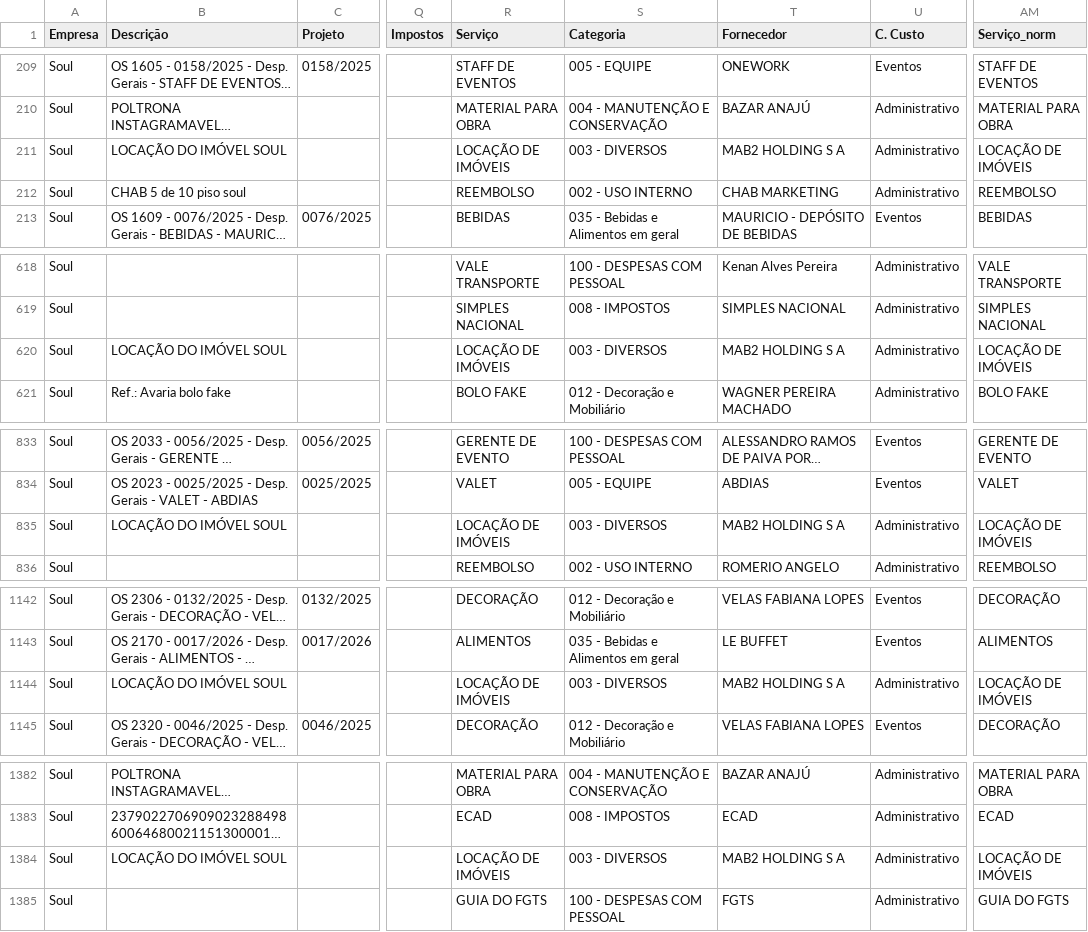
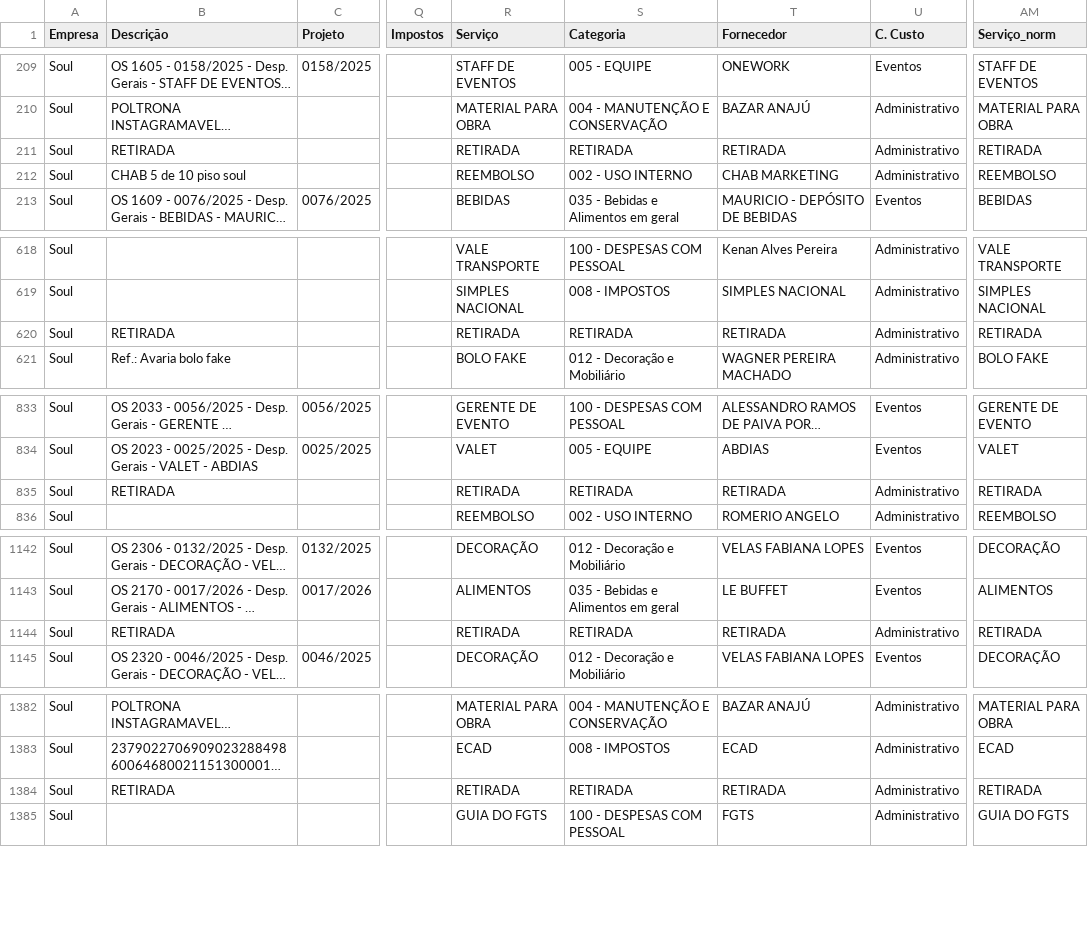
Before and after one commit to laysacorrea-gw9/soul-festas-dashboard, a CSV file: ingest/data_out/contas_pagar_final.csv, drawn as a sheet; only a part is shown, gaps mark what is left out; long unchanged cells end in …; the diff covers the shown part only; the diff names each change by its address in the sheet, - before the commit and + after, or states it on an @@ line.

```diff
--- a/ingest/data_out/contas_pagar_final.csv
+++ b/ingest/data_out/contas_pagar_final.csv
-B211 (Descrição): LOCAÇÃO DO IMÓVEL SOUL
+B211 (Descrição): RETIRADA
-R211 (Serviço): LOCAÇÃO DE IMÓVEIS
+R211 (Serviço): RETIRADA
-S211 (Categoria): 003 - DIVERSOS
+S211 (Categoria): RETIRADA
-T211 (Fornecedor): MAB2 HOLDING S A
+T211 (Fornecedor): RETIRADA
-AM211 (Serviço_norm): LOCAÇÃO DE IMÓVEIS
+AM211 (Serviço_norm): RETIRADA
-B620 (Descrição): LOCAÇÃO DO IMÓVEL SOUL
+B620 (Descrição): RETIRADA
-R620 (Serviço): LOCAÇÃO DE IMÓVEIS
+R620 (Serviço): RETIRADA
-S620 (Categoria): 003 - DIVERSOS
+S620 (Categoria): RETIRADA
-T620 (Fornecedor): MAB2 HOLDING S A
+T620 (Fornecedor): RETIRADA
-AM620 (Serviço_norm): LOCAÇÃO DE IMÓVEIS
+AM620 (Serviço_norm): RETIRADA
-B835 (Descrição): LOCAÇÃO DO IMÓVEL SOUL
+B835 (Descrição): RETIRADA
-R835 (Serviço): LOCAÇÃO DE IMÓVEIS
+R835 (Serviço): RETIRADA
-S835 (Categoria): 003 - DIVERSOS
+S835 (Categoria): RETIRADA
-T835 (Fornecedor): MAB2 HOLDING S A
+T835 (Fornecedor): RETIRADA
-AM835 (Serviço_norm): LOCAÇÃO DE IMÓVEIS
+AM835 (Serviço_norm): RETIRADA
-B1144 (Descrição): LOCAÇÃO DO IMÓVEL SOUL
+B1144 (Descrição): RETIRADA
-R1144 (Serviço): LOCAÇÃO DE IMÓVEIS
+R1144 (Serviço): RETIRADA
-S1144 (Categoria): 003 - DIVERSOS
+S1144 (Categoria): RETIRADA
-T1144 (Fornecedor): MAB2 HOLDING S A
+T1144 (Fornecedor): RETIRADA
-AM1144 (Serviço_norm): LOCAÇÃO DE IMÓVEIS
+AM1144 (Serviço_norm): RETIRADA
-B1384 (Descrição): LOCAÇÃO DO IMÓVEL SOUL
+B1384 (Descrição): RETIRADA
-R1384 (Serviço): LOCAÇÃO DE IMÓVEIS
+R1384 (Serviço): RETIRADA
-S1384 (Categoria): 003 - DIVERSOS
+S1384 (Categoria): RETIRADA
-T1384 (Fornecedor): MAB2 HOLDING S A
+T1384 (Fornecedor): RETIRADA
-AM1384 (Serviço_norm): LOCAÇÃO DE IMÓVEIS
+AM1384 (Serviço_norm): RETIRADA
```
Also changed, not shown: 75 edited cells elsewhere in this file, 2 other files.
